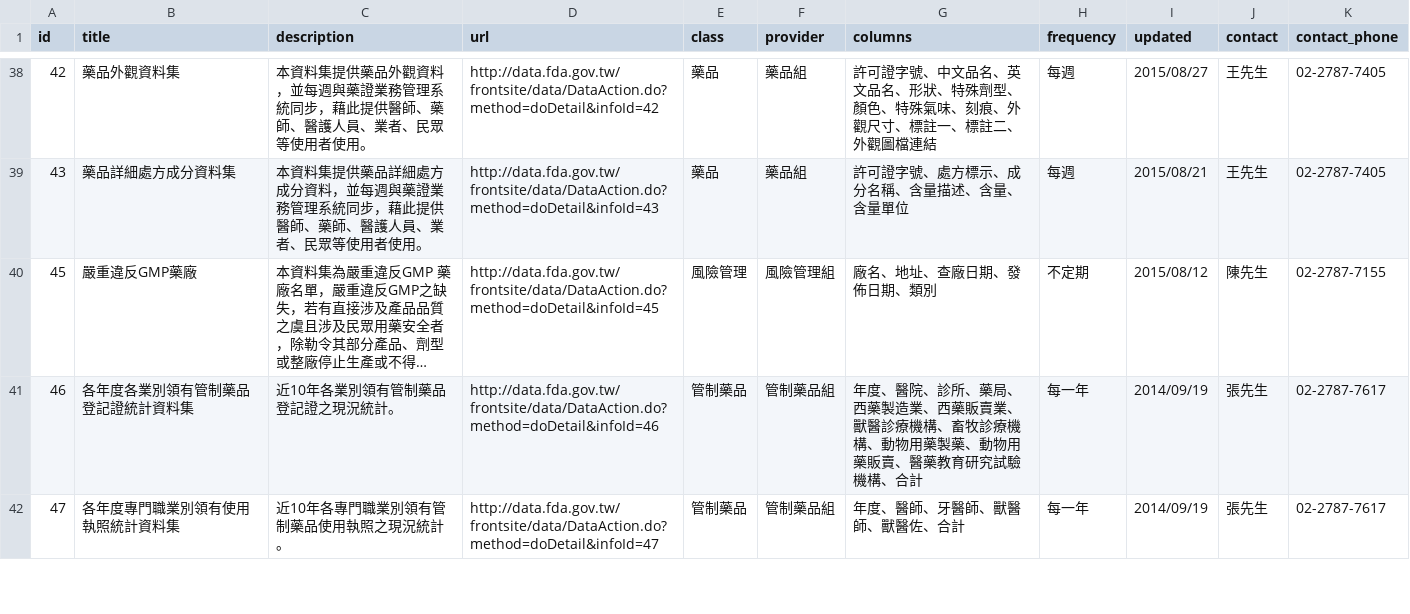
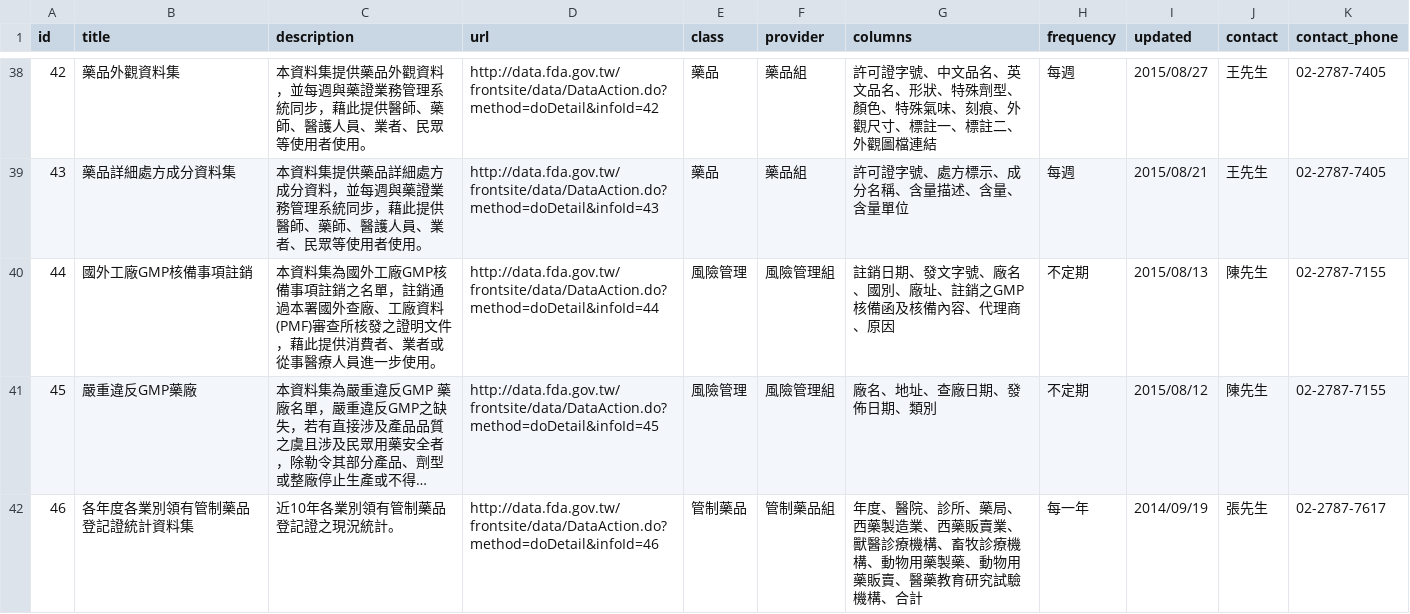
Before and after one commit to kiang/data.fda.gov.tw-list, a CSV file: list.csv, drawn as a sheet; only a part is shown, gaps mark what is left out; the shorter side is filled out with more unchanged rows; long unchanged cells end in …; the diff covers the shown part only; the diff names each change by its address in the sheet, - before the commit and + after, or states it on an @@ line.

Commit message:
update datasets @ 2015-08-31 00:55:01

```diff
--- a/list.csv
+++ b/list.csv
+row 40: 44 | 國外工廠GMP核備事項註銷 | 本資料集為國外工廠GMP核備事項註銷之名單，註銷通過本署國外查廠、工廠資料(PMF)審查所核發之證明文件，藉此提供消費者、業者或從事醫療人員進一步使用。 | http://data.fda.gov.tw/frontsite/data/DataAction.do?method=doDetail&infoId=44 | 風險管理 | 風險管理組 | 註銷日期、發文字號、廠名、國別、廠址、註銷之GMP核備函及核備內容、代理商、原因 | 不定期 | 2015/08/13 | 陳先生 | 02-2787-7155
```
Also changed, not shown: 3 added rows and 1 removed row elsewhere in this file.
